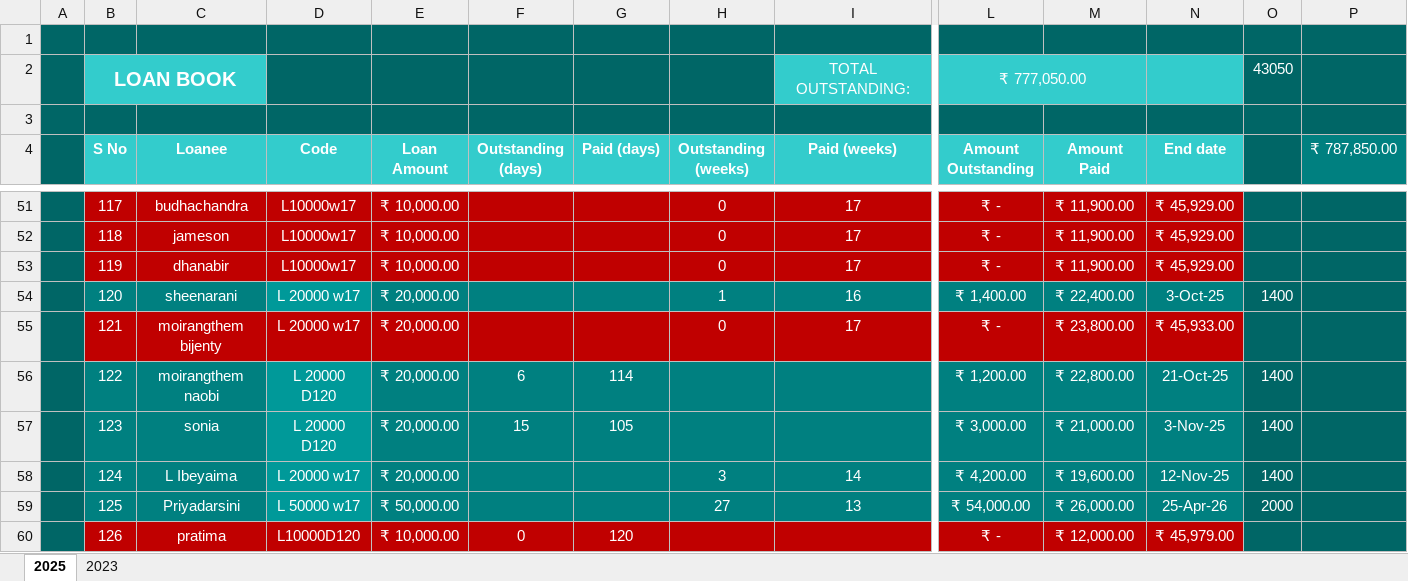
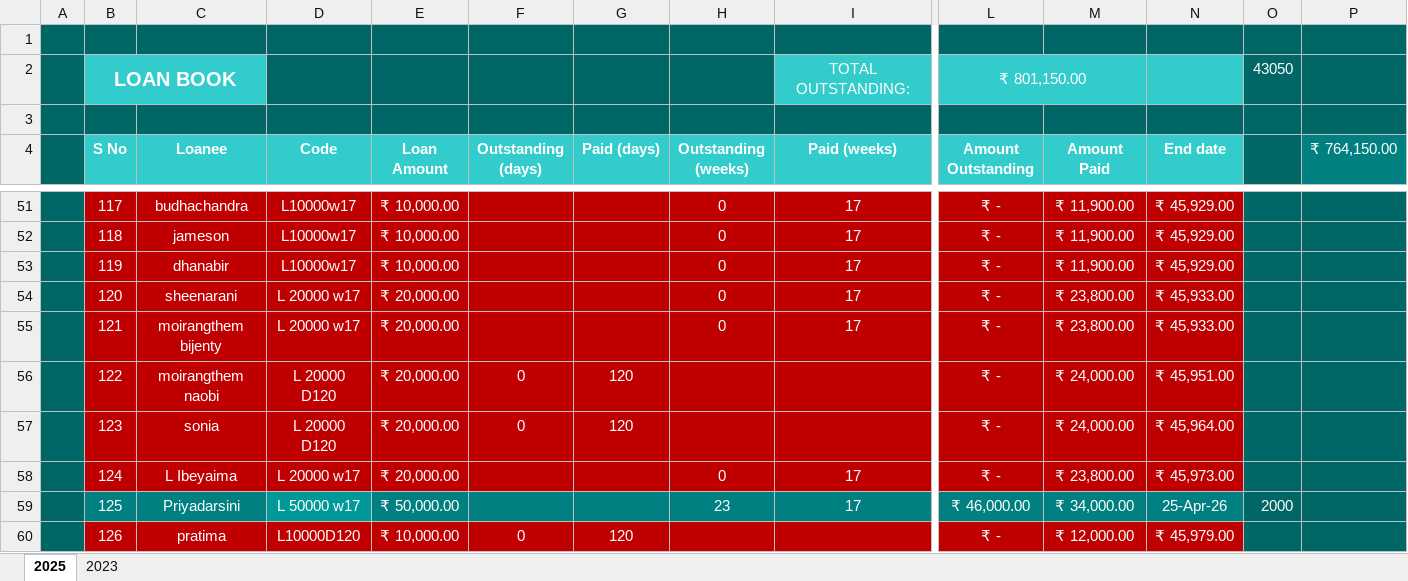
Before and after one commit to aboongm/tungfamFinance, an Excel workbook: LoanOfficer-A/LoanBook.xlsx, sheet 2025, drawn as a sheet; only a part is shown, gaps mark what is left out; values as stored, in another font and other column widths than the file's, no borders; the diff covers the shown part only; the diff names each change by its address in the sheet, - before the commit and + after, or states it on an @@ line.

```diff
--- a/LoanOfficer-A/LoanBook.xlsx (sheet 2025)
+++ b/LoanOfficer-A/LoanBook.xlsx (sheet 2025)
-L2 (Amount Outstanding): ₹ 777,050.00
+L2 (Amount Outstanding): ₹ 801,150.00
-P4: ₹ 787,850.00
+P4: ₹ 764,150.00
-B54:C54 fill: #008080
+B54:C54 fill: #C00000
-D54 fill: #009999
+D54 fill: #C00000
-E54:N54 fill: #008080
+E54:N54 fill: #C00000
-H54 (Outstanding (weeks)): 1
+H54 (Outstanding (weeks)): 0
-I54 (Paid (weeks)): 16
+I54 (Paid (weeks)): 17
-L54 (Amount Outstanding): ₹ 1,400.00
+L54 (Amount Outstanding): ₹ -
-M54 (Amount Paid): ₹ 22,400.00
+M54 (Amount Paid): ₹ 23,800.00
-N54 (End date): 3-Oct-25
+N54 (End date): ₹ 45,933.00
-O54: 1400
+O54: (empty)
-B56:C58 fill: #008080
+B56:C58 fill: #C00000
-D56:D58 fill: #009999
+D56:D58 fill: #C00000
-E56:N58 fill: #008080
+E56:N58 fill: #C00000
-F56 (Outstanding (days)): 6
+F56 (Outstanding (days)): 0
-G56 (Paid (days)): 114
+G56 (Paid (days)): 120
-L56 (Amount Outstanding): ₹ 1,200.00
+L56 (Amount Outstanding): ₹ -
-M56 (Amount Paid): ₹ 22,800.00
+M56 (Amount Paid): ₹ 24,000.00
-N56 (End date): 21-Oct-25
+N56 (End date): ₹ 45,951.00
-O56:O58: 1400
+O56:O58: (empty)
-F57 (Outstanding (days)): 15
+F57 (Outstanding (days)): 0
-G57 (Paid (days)): 105
+G57 (Paid (days)): 120
-L57 (Amount Outstanding): ₹ 3,000.00
+L57 (Amount Outstanding): ₹ -
-M57 (Amount Paid): ₹ 21,000.00
+M57 (Amount Paid): ₹ 24,000.00
-N57 (End date): 3-Nov-25
+N57 (End date): ₹ 45,964.00
-H58 (Outstanding (weeks)): 3
+H58 (Outstanding (weeks)): 0
-I58 (Paid (weeks)): 14
+I58 (Paid (weeks)): 17
-L58 (Amount Outstanding): ₹ 4,200.00
+L58 (Amount Outstanding): ₹ -
-M58 (Amount Paid): ₹ 19,600.00
+M58 (Amount Paid): ₹ 23,800.00
-N58 (End date): 12-Nov-25
+N58 (End date): ₹ 45,973.00
-H59 (Outstanding (weeks)): 27
+H59 (Outstanding (weeks)): 23
-I59 (Paid (weeks)): 13
+I59 (Paid (weeks)): 17
-L59 (Amount Outstanding): ₹ 54,000.00
+L59 (Amount Outstanding): ₹ 46,000.00
-M59 (Amount Paid): ₹ 26,000.00
+M59 (Amount Paid): ₹ 34,000.00
```
Also changed, not shown: 5 added rows, 84 edited cells and cell formats elsewhere in this sheet, formulas that keep their value, LoanOfficer-A/2023/128 kamala.xlsx, LoanOfficer-A/2023/129 renita.xlsx, 32 other files.
